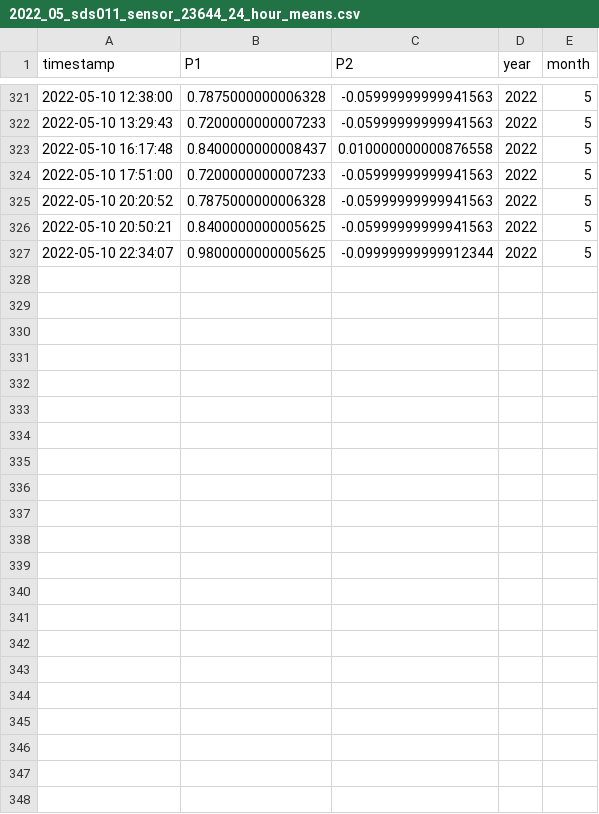
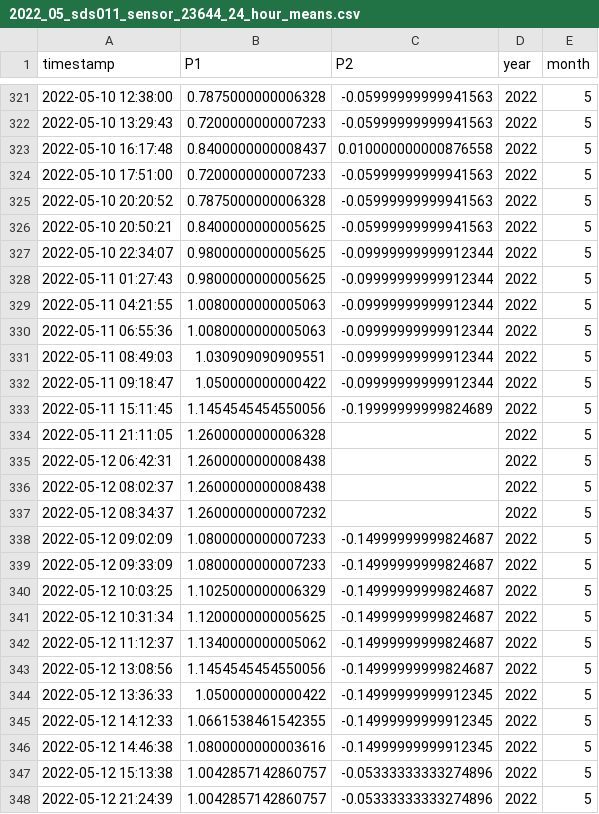
Before and after one commit to bristolapproach/luftdaten, a CSV file: data/luftdaten/aggregated/24_hour_means/2022_05_sds011_sensor_23644_24_hour_means.csv, drawn as a sheet; only a part is shown, gaps mark what is left out.

Commit message:
Updating Sensor Data (13/05/2022)

```diff
--- a/data/luftdaten/aggregated/24_hour_means/2022_05_sds011_sensor_23644_24_hour_means.csv
+++ b/data/luftdaten/aggregated/24_hour_means/2022_05_sds011_sensor_23644_24_hour_means.csv
@@ -327 +327,22 @@ timestamp,P1,P2,year,month
 2022-05-10 22:34:07,0.9800000000005625,-0.09999999999912344,2022,5
+2022-05-11 01:27:43,0.9800000000005625,-0.09999999999912344,2022,5
+2022-05-11 04:21:55,1.0080000000005063,-0.09999999999912344,2022,5
+2022-05-11 06:55:36,1.0080000000005063,-0.09999999999912344,2022,5
+2022-05-11 08:49:03,1.030909090909551,-0.09999999999912344,2022,5
+2022-05-11 09:18:47,1.050000000000422,-0.09999999999912344,2022,5
+2022-05-11 15:11:45,1.1454545454550056,-0.19999999999824689,2022,5
+2022-05-11 21:11:05,1.2600000000006328,,2022,5
+2022-05-12 06:42:31,1.2600000000008438,,2022,5
+2022-05-12 08:02:37,1.2600000000008438,,2022,5
+2022-05-12 08:34:37,1.2600000000007232,,2022,5
+2022-05-12 09:02:09,1.0800000000007233,-0.14999999999824687,2022,5
+2022-05-12 09:33:09,1.0800000000007233,-0.14999999999824687,2022,5
+2022-05-12 10:03:25,1.1025000000006329,-0.14999999999824687,2022,5
+2022-05-12 10:31:34,1.1200000000005625,-0.14999999999824687,2022,5
+2022-05-12 11:12:37,1.1340000000005062,-0.14999999999824687,2022,5
+2022-05-12 13:08:56,1.1454545454550056,-0.14999999999824687,2022,5
+2022-05-12 13:36:33,1.050000000000422,-0.14999999999912345,2022,5
+2022-05-12 14:12:33,1.0661538461542355,-0.14999999999912345,2022,5
+2022-05-12 14:46:38,1.0800000000003616,-0.14999999999912345,2022,5
+2022-05-12 15:13:38,1.0042857142860757,-0.05333333333274896,2022,5
+2022-05-12 21:24:39,1.0042857142860757,-0.05333333333274896,2022,5
```
Also changed, not shown: data/luftdaten/aggregated/weekday_by_hour/2022_05_sds011_sensor_23644_by_weekday_by_hour.csv, data/luftdaten/aggregated/weekday_by_hour/2022_05_sds011_sensor_23646_by_weekday_by_hour.csv, 1 other file.
